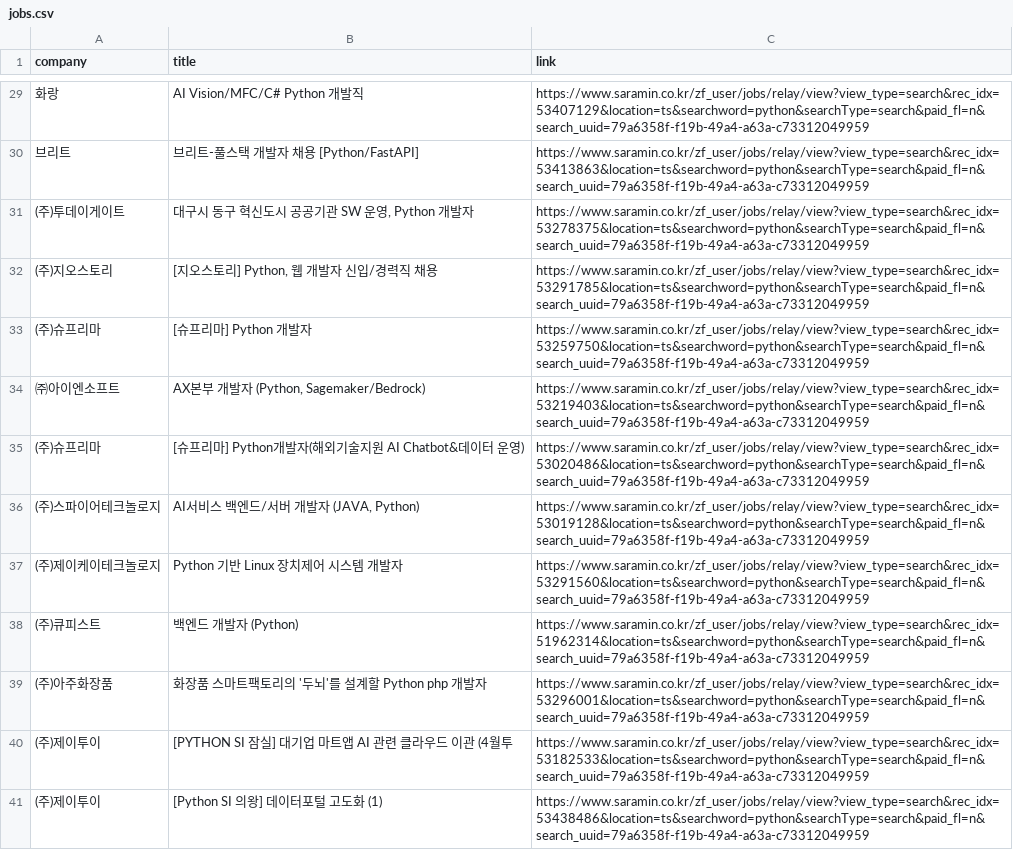
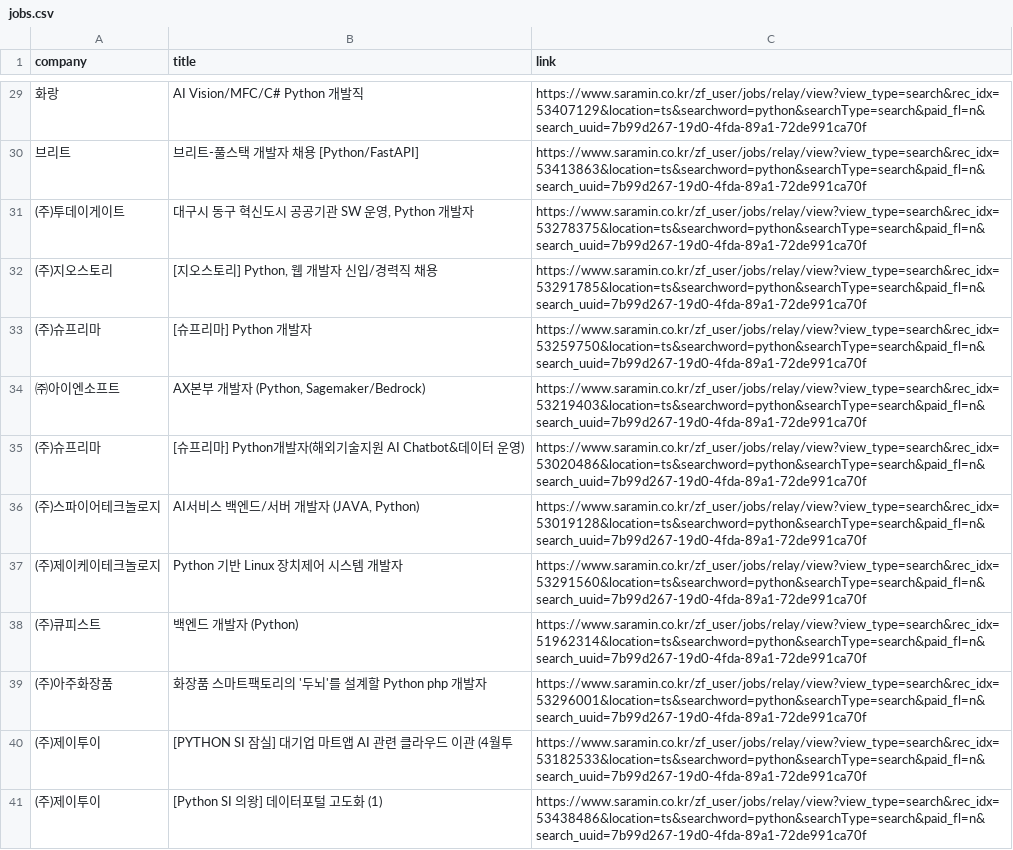
Before and after one commit to taekang78/job-data-project, a CSV file: jobs.csv, drawn as a sheet; only a part is shown, gaps mark what is left out; the diff covers the shown part only; the diff names each change by its address in the sheet, - before the commit and + after, or states it on an @@ line.

```diff
--- a/jobs.csv
+++ b/jobs.csv
-C29 (link): https://www.saramin.co.kr/zf_user/jobs/relay/view?view_type=search&rec_idx=53407129&location=ts&searchword=python&searchType=search&paid_fl=n&search_uuid=79a6358f-f19b-49a4-a63a-c73312049959
+C29 (link): https://www.saramin.co.kr/zf_user/jobs/relay/view?view_type=search&rec_idx=53407129&location=ts&searchword=python&searchType=search&paid_fl=n&search_uuid=7b99d267-19d0-4fda-89a1-72de991ca70f
-C30 (link): https://www.saramin.co.kr/zf_user/jobs/relay/view?view_type=search&rec_idx=53413863&location=ts&searchword=python&searchType=search&paid_fl=n&search_uuid=79a6358f-f19b-49a4-a63a-c73312049959
+C30 (link): https://www.saramin.co.kr/zf_user/jobs/relay/view?view_type=search&rec_idx=53413863&location=ts&searchword=python&searchType=search&paid_fl=n&search_uuid=7b99d267-19d0-4fda-89a1-72de991ca70f
-C31 (link): https://www.saramin.co.kr/zf_user/jobs/relay/view?view_type=search&rec_idx=53278375&location=ts&searchword=python&searchType=search&paid_fl=n&search_uuid=79a6358f-f19b-49a4-a63a-c73312049959
+C31 (link): https://www.saramin.co.kr/zf_user/jobs/relay/view?view_type=search&rec_idx=53278375&location=ts&searchword=python&searchType=search&paid_fl=n&search_uuid=7b99d267-19d0-4fda-89a1-72de991ca70f
-C32 (link): https://www.saramin.co.kr/zf_user/jobs/relay/view?view_type=search&rec_idx=53291785&location=ts&searchword=python&searchType=search&paid_fl=n&search_uuid=79a6358f-f19b-49a4-a63a-c73312049959
+C32 (link): https://www.saramin.co.kr/zf_user/jobs/relay/view?view_type=search&rec_idx=53291785&location=ts&searchword=python&searchType=search&paid_fl=n&search_uuid=7b99d267-19d0-4fda-89a1-72de991ca70f
-C33 (link): https://www.saramin.co.kr/zf_user/jobs/relay/view?view_type=search&rec_idx=53259750&location=ts&searchword=python&searchType=search&paid_fl=n&search_uuid=79a6358f-f19b-49a4-a63a-c73312049959
+C33 (link): https://www.saramin.co.kr/zf_user/jobs/relay/view?view_type=search&rec_idx=53259750&location=ts&searchword=python&searchType=search&paid_fl=n&search_uuid=7b99d267-19d0-4fda-89a1-72de991ca70f
-C34 (link): https://www.saramin.co.kr/zf_user/jobs/relay/view?view_type=search&rec_idx=53219403&location=ts&searchword=python&searchType=search&paid_fl=n&search_uuid=79a6358f-f19b-49a4-a63a-c73312049959
+C34 (link): https://www.saramin.co.kr/zf_user/jobs/relay/view?view_type=search&rec_idx=53219403&location=ts&searchword=python&searchType=search&paid_fl=n&search_uuid=7b99d267-19d0-4fda-89a1-72de991ca70f
-C35 (link): https://www.saramin.co.kr/zf_user/jobs/relay/view?view_type=search&rec_idx=53020486&location=ts&searchword=python&searchType=search&paid_fl=n&search_uuid=79a6358f-f19b-49a4-a63a-c73312049959
+C35 (link): https://www.saramin.co.kr/zf_user/jobs/relay/view?view_type=search&rec_idx=53020486&location=ts&searchword=python&searchType=search&paid_fl=n&search_uuid=7b99d267-19d0-4fda-89a1-72de991ca70f
-C36 (link): https://www.saramin.co.kr/zf_user/jobs/relay/view?view_type=search&rec_idx=53019128&location=ts&searchword=python&searchType=search&paid_fl=n&search_uuid=79a6358f-f19b-49a4-a63a-c73312049959
+C36 (link): https://www.saramin.co.kr/zf_user/jobs/relay/view?view_type=search&rec_idx=53019128&location=ts&searchword=python&searchType=search&paid_fl=n&search_uuid=7b99d267-19d0-4fda-89a1-72de991ca70f
-C37 (link): https://www.saramin.co.kr/zf_user/jobs/relay/view?view_type=search&rec_idx=53291560&location=ts&searchword=python&searchType=search&paid_fl=n&search_uuid=79a6358f-f19b-49a4-a63a-c73312049959
+C37 (link): https://www.saramin.co.kr/zf_user/jobs/relay/view?view_type=search&rec_idx=53291560&location=ts&searchword=python&searchType=search&paid_fl=n&search_uuid=7b99d267-19d0-4fda-89a1-72de991ca70f
-C38 (link): https://www.saramin.co.kr/zf_user/jobs/relay/view?view_type=search&rec_idx=51962314&location=ts&searchword=python&searchType=search&paid_fl=n&search_uuid=79a6358f-f19b-49a4-a63a-c73312049959
+C38 (link): https://www.saramin.co.kr/zf_user/jobs/relay/view?view_type=search&rec_idx=51962314&location=ts&searchword=python&searchType=search&paid_fl=n&search_uuid=7b99d267-19d0-4fda-89a1-72de991ca70f
-C39 (link): https://www.saramin.co.kr/zf_user/jobs/relay/view?view_type=search&rec_idx=53296001&location=ts&searchword=python&searchType=search&paid_fl=n&search_uuid=79a6358f-f19b-49a4-a63a-c73312049959
+C39 (link): https://www.saramin.co.kr/zf_user/jobs/relay/view?view_type=search&rec_idx=53296001&location=ts&searchword=python&searchType=search&paid_fl=n&search_uuid=7b99d267-19d0-4fda-89a1-72de991ca70f
-C40 (link): https://www.saramin.co.kr/zf_user/jobs/relay/view?view_type=search&rec_idx=53182533&location=ts&searchword=python&searchType=search&paid_fl=n&search_uuid=79a6358f-f19b-49a4-a63a-c73312049959
+C40 (link): https://www.saramin.co.kr/zf_user/jobs/relay/view?view_type=search&rec_idx=53182533&location=ts&searchword=python&searchType=search&paid_fl=n&search_uuid=7b99d267-19d0-4fda-89a1-72de991ca70f
-C41 (link): https://www.saramin.co.kr/zf_user/jobs/relay/view?view_type=search&rec_idx=53438486&location=ts&searchword=python&searchType=search&paid_fl=n&search_uuid=79a6358f-f19b-49a4-a63a-c73312049959
+C41 (link): https://www.saramin.co.kr/zf_user/jobs/relay/view?view_type=search&rec_idx=53438486&location=ts&searchword=python&searchType=search&paid_fl=n&search_uuid=7b99d267-19d0-4fda-89a1-72de991ca70f
```
Also changed, not shown: 27 edited cells elsewhere in this file, 5 other files.
